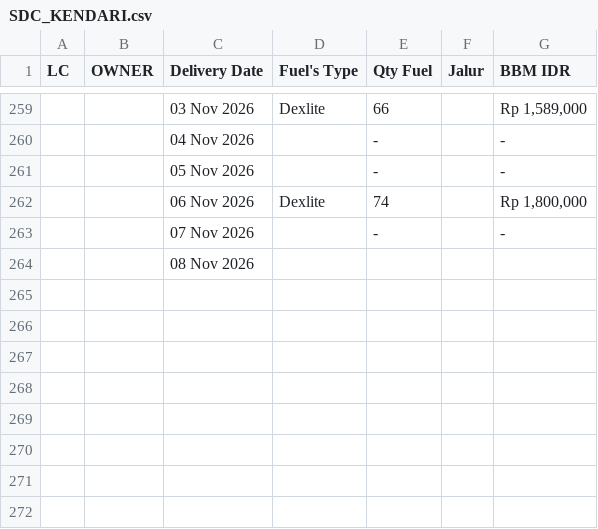
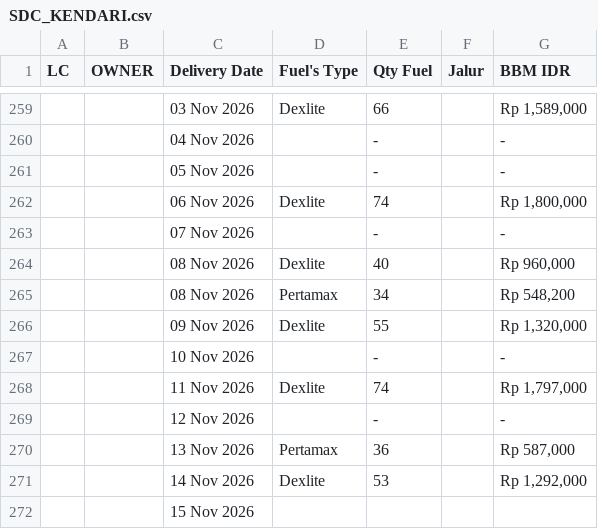
Before and after one commit to heylilyloops/Dashboard-Fuel-Usage-, a CSV file: data/SDC_KENDARI.csv, drawn as a sheet; only a part is shown, gaps mark what is left out.

```diff
--- a/data/SDC_KENDARI.csv
+++ b/data/SDC_KENDARI.csv
@@ -263,2 +263,10 @@ LC,OWNER,Delivery Date,Fuel's Type,Qty Fuel,Jalur,BBM IDR
 ,,07 Nov 2026,,-,,-
-,,08 Nov 2026,,,,
+,,08 Nov 2026,Dexlite,40,,"Rp 960,000"
+,,08 Nov 2026,Pertamax,34,,"Rp 548,200"
+,,09 Nov 2026,Dexlite,55,,"Rp 1,320,000"
+,,10 Nov 2026,,-,,-
+,,11 Nov 2026,Dexlite,74,,"Rp 1,797,000"
+,,12 Nov 2026,,-,,-
+,,13 Nov 2026,Pertamax,36,,"Rp 587,000"
+,,14 Nov 2026,Dexlite,53,,"Rp 1,292,000"
+,,15 Nov 2026,,,,
```
Also changed, not shown: data/KLS_JABABEKA.csv, data/SDA.csv, 15 other files.
